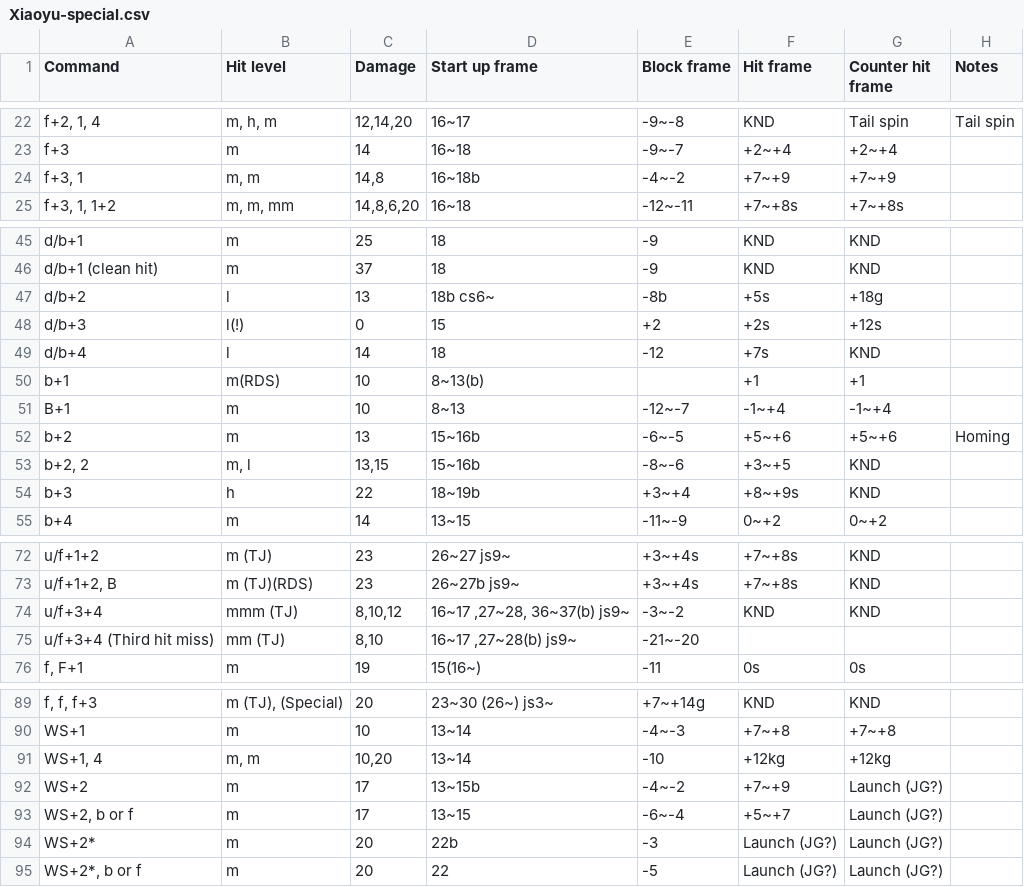
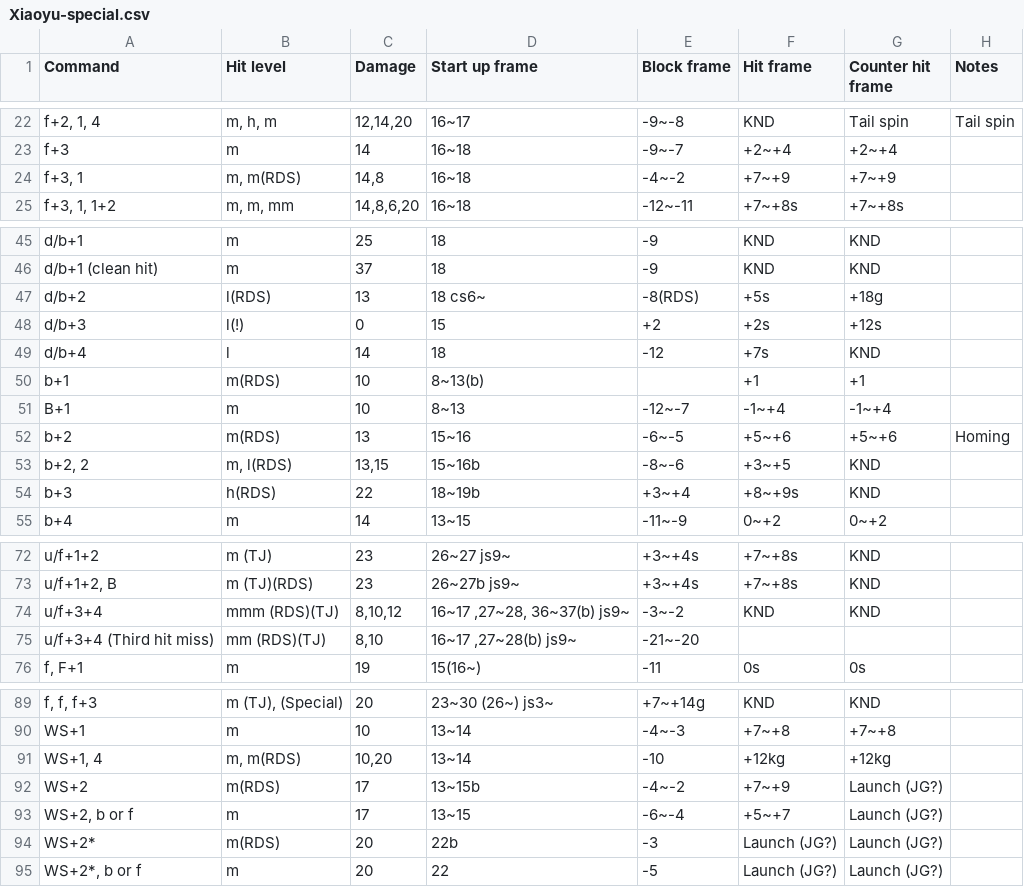
Before and after one commit to pbruvoll/rbnTekkenFrameData, a CSV file: frameData/T7/csv/Xiaoyu/Xiaoyu-special.csv, drawn as a sheet; only a part is shown, gaps mark what is left out; the diff covers the shown part only.

```diff
--- a/frameData/T7/csv/Xiaoyu/Xiaoyu-special.csv
+++ b/frameData/T7/csv/Xiaoyu/Xiaoyu-special.csv
@@ -23,3 +23,3 @@ f+2, 1, 4;m, h, m;12,14,20;16~17;-9~-8;KND;Tail spin;Tail spin
 f+3;m;14;16~18;-9~-7;+2~+4;+2~+4;
-f+3, 1;m, m;14,8;16~18b;-4~-2;+7~+9;+7~+9;
+f+3, 1;m, m(RDS);14,8;16~18;-4~-2;+7~+9;+7~+9;
 f+3, 1, 1+2;m, m, mm;14,8,6,20;16~18;-12~-11;+7~+8s;+7~+8s;
@@ -46,3 +46,3 @@ d/b+1;m;25;18;-9;KND;KND;
 d/b+1 (clean hit);m;37;18;-9;KND;KND;
-d/b+2;l;13;18b cs6~;-8b;+5s;+18g;
+d/b+2;l(RDS);13;18 cs6~;-8(RDS);+5s;+18g;
 d/b+3;l(!);0;15;+2;+2s;+12s;
@@ -51,5 +51,5 @@ b+1;m(RDS);10;8~13(b);;+1;+1;
 B+1;m;10;8~13;-12~-7;-1~+4;-1~+4;
-b+2;m;13;15~16b;-6~-5;+5~+6;+5~+6;Homing
-b+2, 2;m, l;13,15;15~16b;-8~-6;+3~+5;KND;
-b+3;h;22;18~19b;+3~+4;+8~+9s;KND;
+b+2;m(RDS);13;15~16;-6~-5;+5~+6;+5~+6;Homing
+b+2, 2;m, l(RDS);13,15;15~16b;-8~-6;+3~+5;KND;
+b+3;h(RDS);22;18~19b;+3~+4;+8~+9s;KND;
 b+4;m;14;13~15;-11~-9;0~+2;0~+2;
@@ -73,4 +73,4 @@ u/f+1+2;m (TJ);23;26~27 js9~;+3~+4s;+7~+8s;KND;
 u/f+1+2, B;m (TJ)(RDS);23;26~27b js9~;+3~+4s;+7~+8s;KND;
-u/f+3+4;mmm (TJ);8,10,12;16~17 ,27~28, 36~37(b) js9~;-3~-2;KND;KND;
-u/f+3+4 (Third hit miss);mm (TJ);8,10;16~17 ,27~28(b) js9~;-21~-20;;;
+u/f+3+4;mmm (RDS)(TJ);8,10,12;16~17 ,27~28, 36~37(b) js9~;-3~-2;KND;KND;
+u/f+3+4 (Third hit miss);mm (RDS)(TJ);8,10;16~17 ,27~28(b) js9~;-21~-20;;;
 f, F+1;m;19;15(16~);-11;0s;0s;
@@ -90,6 +90,6 @@ f, f, f+3;m (TJ), (Special);20;23~30 (26~) js3~;+7~+14g;KND;KND;
 WS+1;m;10;13~14;-4~-3;+7~+8;+7~+8;
-WS+1, 4;m, m;10,20;13~14;-10;+12kg;+12kg;
-WS+2;m;17;13~15b;-4~-2;+7~+9;Launch (JG?);
+WS+1, 4;m, m(RDS);10,20;13~14;-10;+12kg;+12kg;
+WS+2;m(RDS);17;13~15b;-4~-2;+7~+9;Launch (JG?);
 WS+2, b or f;m;17;13~15;-6~-4;+5~+7;Launch (JG?);
-WS+2*;m;20;22b;-3;Launch (JG?);Launch (JG?);
+WS+2*;m(RDS);20;22b;-3;Launch (JG?);Launch (JG?);
 WS+2*, b or f;m;20;22;-5;Launch (JG?);Launch (JG?);
```
Also changed, not shown: 8 edited cells elsewhere in this file.
